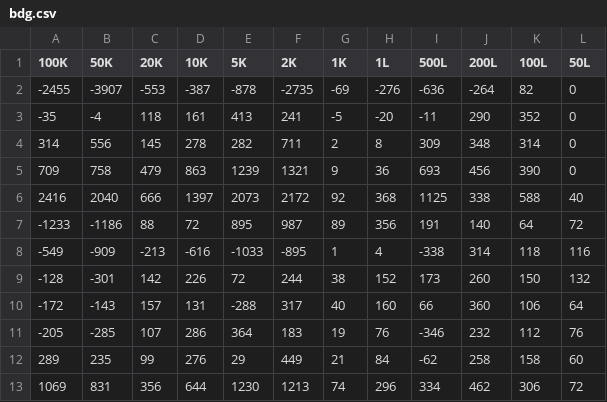
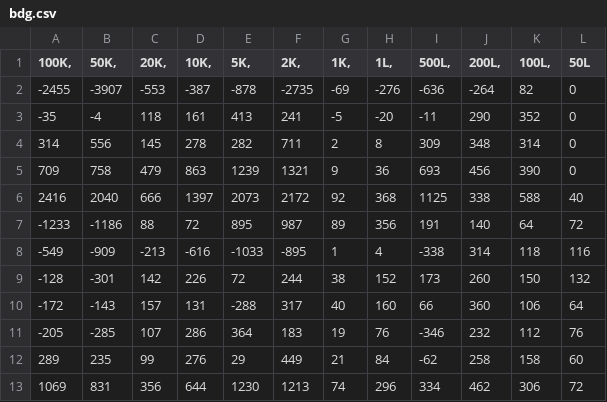
Before and after one commit to kreikrei/DispatchOps.jl, a CSV file: data/demand/bdg.csv, drawn as a sheet.

Commit message:
Update bdg.csv

```diff
--- a/data/demand/bdg.csv
+++ b/data/demand/bdg.csv
@@ -1,2 +1,2 @@
-100K	50K	20K	10K	5K	2K	1K	1L	500L	200L	100L	50L
+100K,	50K,	20K,	10K,	5K,	2K,	1K,	1L,	500L,	200L,	100L,	50L
 -2455	-3907	-553	-387	-878	-2735	-69	-276	-636	-264	82	0
```
